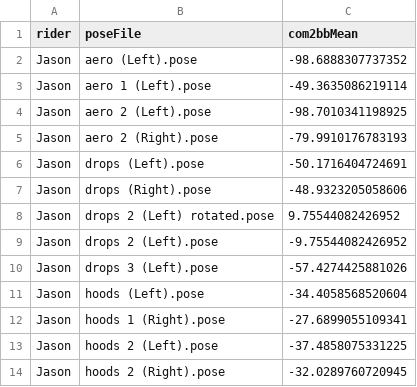
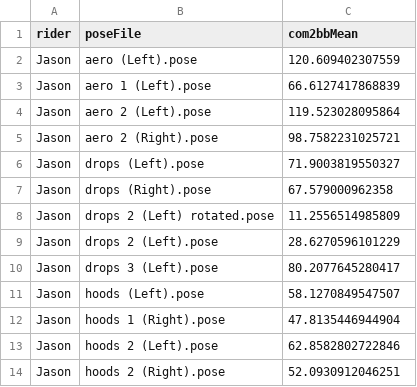
Before and after one commit to ross-wilkinson/vantage-com, a CSV file: results/com2bbJason.csv, drawn as a sheet.

```diff
--- a/results/com2bbJason.csv
+++ b/results/com2bbJason.csv
@@ -1,14 +1,14 @@
 rider,poseFile,com2bbMean
-Jason,aero (Left).pose,-98.6888307737352
-Jason,aero 1 (Left).pose,-49.3635086219114
-Jason,aero 2 (Left).pose,-98.7010341198925
-Jason,aero 2 (Right).pose,-79.9910176783193
-Jason,drops (Left).pose,-50.1716404724691
-Jason,drops (Right).pose,-48.9323205058606
-Jason,drops 2 (Left) rotated.pose,9.75544082426952
-Jason,drops 2 (Left).pose,-9.75544082426952
-Jason,drops 3 (Left).pose,-57.4274425881026
-Jason,hoods (Left).pose,-34.4058568520604
-Jason,hoods 1 (Right).pose,-27.6899055109341
-Jason,hoods 2 (Left).pose,-37.4858075331225
-Jason,hoods 2 (Right).pose,-32.0289760720945
+Jason,aero (Left).pose,120.609402307559
+Jason,aero 1 (Left).pose,66.6127417868839
+Jason,aero 2 (Left).pose,119.523028095864
+Jason,aero 2 (Right).pose,98.7582231025721
+Jason,drops (Left).pose,71.9003819550327
+Jason,drops (Right).pose,67.579000962358
+Jason,drops 2 (Left) rotated.pose,11.2556514985809
+Jason,drops 2 (Left).pose,28.6270596101229
+Jason,drops 3 (Left).pose,80.2077645280417
+Jason,hoods (Left).pose,58.1270849547507
+Jason,hoods 1 (Right).pose,47.8135446944904
+Jason,hoods 2 (Left).pose,62.8582802722846
+Jason,hoods 2 (Right).pose,52.0930912046251
```
Also changed, not shown: results/com2bbTodd.csv.
